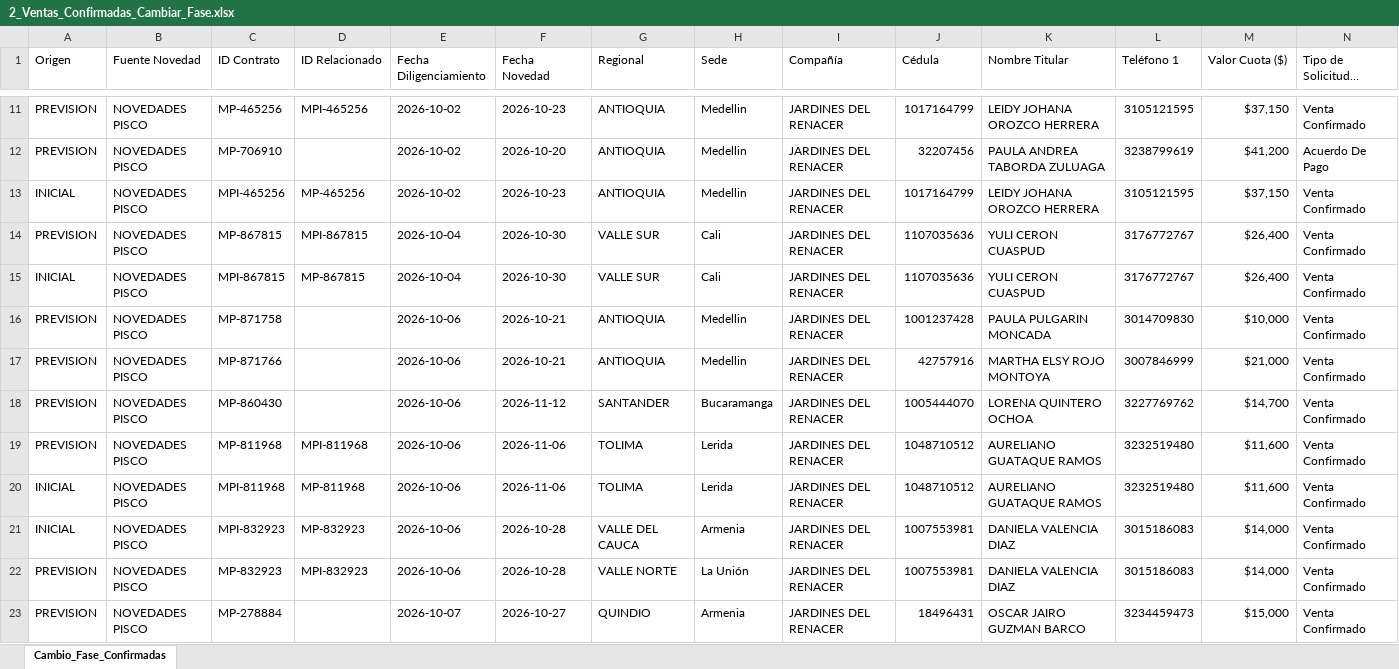
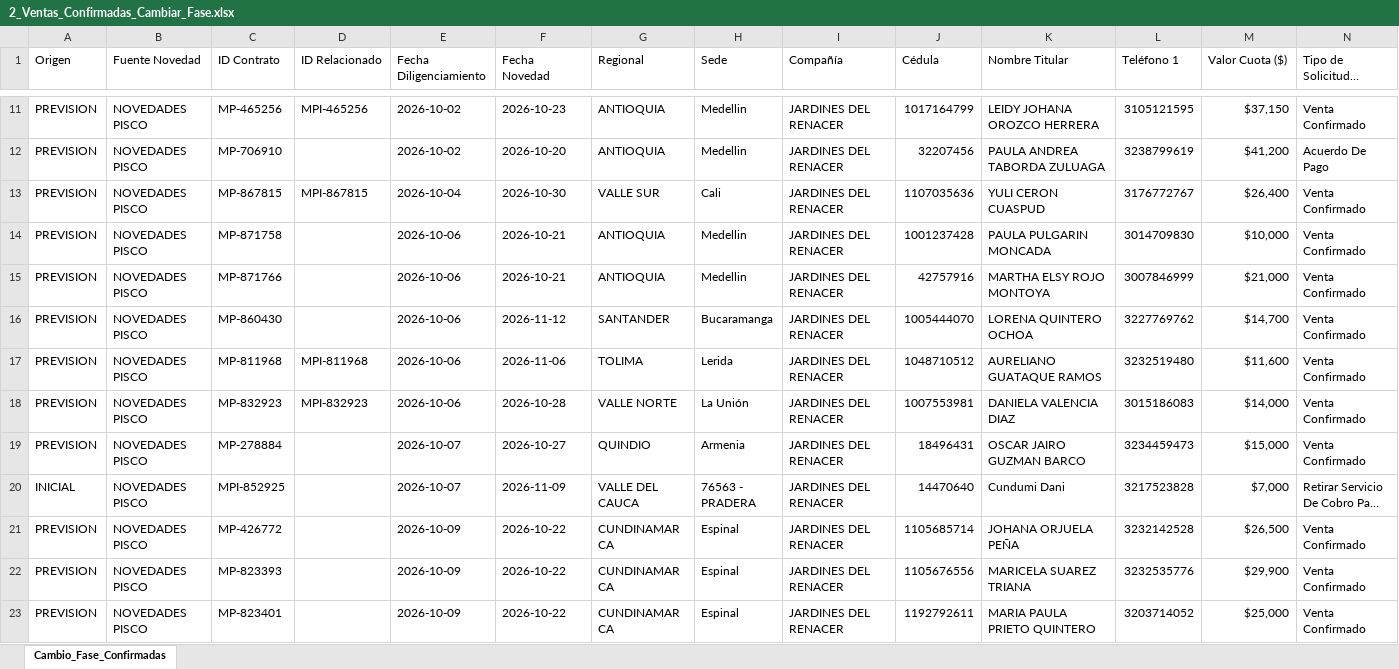
Before and after one commit to coordplaneacioncarteranal-del/ruta-confirmacion-sfun, an Excel workbook: 2_Ventas_Confirmadas_Cambiar_Fase.xlsx, sheet Cambio_Fase_Confirmadas, drawn as a sheet; only a part is shown, gaps mark what is left out; the shorter side is filled out with more unchanged rows; long unchanged cells end in …; values as stored, in another font and other column widths than the file's, no cell formats; rows hold the shown columns only; the diff covers the shown part only; the diff names each change by its address in the sheet, - before the commit and + after, or states it on an @@ line.

Commit message:
Ventas Confirmadas (2026-11-27 08:31)

```diff
--- a/2_Ventas_Confirmadas_Cambiar_Fase.xlsx (sheet Cambio_Fase_Confirmadas)
+++ b/2_Ventas_Confirmadas_Cambiar_Fase.xlsx (sheet Cambio_Fase_Confirmadas)
-row 13: INICIAL | NOVEDADES PISCO | MPI-465256 | MP-465256 | 2026-10-02 | 2026-10-23 | ANTIOQUIA | Medellin | JARDINES DEL RENACER | 1017164799 | LEIDY JOHANA OROZCO HERRERA | 3105121595 | $37,150 | Venta Confirmado
-row 15: INICIAL | NOVEDADES PISCO | MPI-867815 | MP-867815 | 2026-10-04 | 2026-10-30 | VALLE SUR | Cali | JARDINES DEL RENACER | 1107035636 | YULI CERON CUASPUD | 3176772767 | $26,400 | Venta Confirmado
-row 20: INICIAL | NOVEDADES PISCO | MPI-811968 | MP-811968 | 2026-10-06 | 2026-11-06 | TOLIMA | Lerida | JARDINES DEL RENACER | 1048710512 | AURELIANO GUATAQUE RAMOS | 3232519480 | $11,600 | Venta Confirmado
-row 21: INICIAL | NOVEDADES PISCO | MPI-832923 | MP-832923 | 2026-10-06 | 2026-10-28 | VALLE DEL CAUCA | Armenia | JARDINES DEL RENACER | 1007553981 | DANIELA VALENCIA DIAZ | 3015186083 | $14,000 | Venta Confirmado
```
Also changed, not shown: 41 removed rows elsewhere in this sheet, cell formats.
